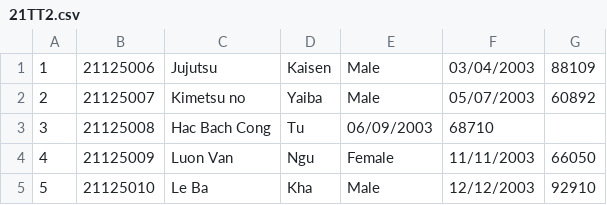
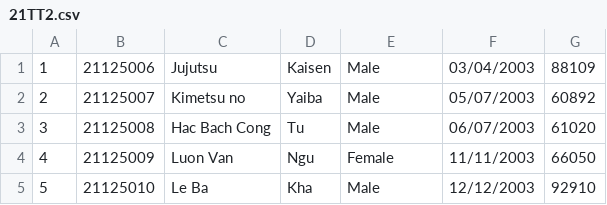
Before and after one commit to Chris-KH/Student-Manager, a CSV file: ConsoleApplication1/ConsoleApplication1/DataFile/21TT2.csv, drawn as a sheet.

Commit message:
import/export user data

```diff
--- a/ConsoleApplication1/ConsoleApplication1/DataFile/21TT2.csv
+++ b/ConsoleApplication1/ConsoleApplication1/DataFile/21TT2.csv
@@ -2,3 +2,3 @@
 2,21125007,Kimetsu no,Yaiba,Male,05/07/2003,60892
-3,21125008,Hac Bach Cong,Tu,06/09/2003,68710
+3,21125008,Hac Bach Cong,Tu,Male,06/07/2003,61020
 4,21125009,Luon Van,Ngu,Female,11/11/2003,66050
```
Also changed, not shown: 8 other files.
